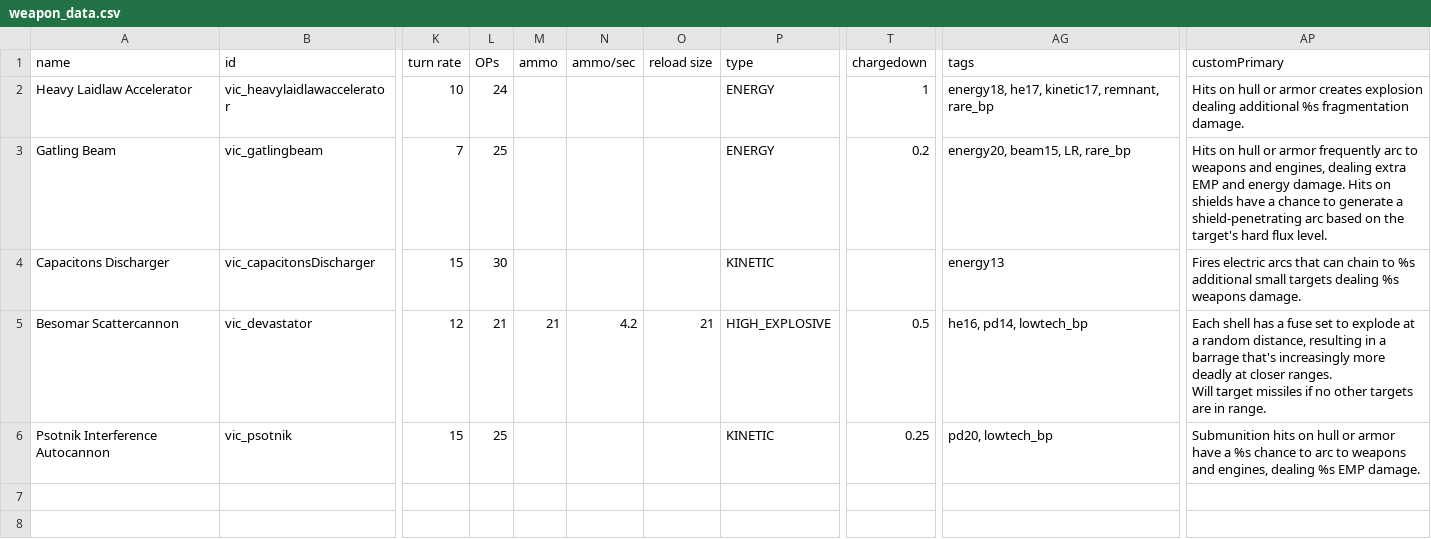
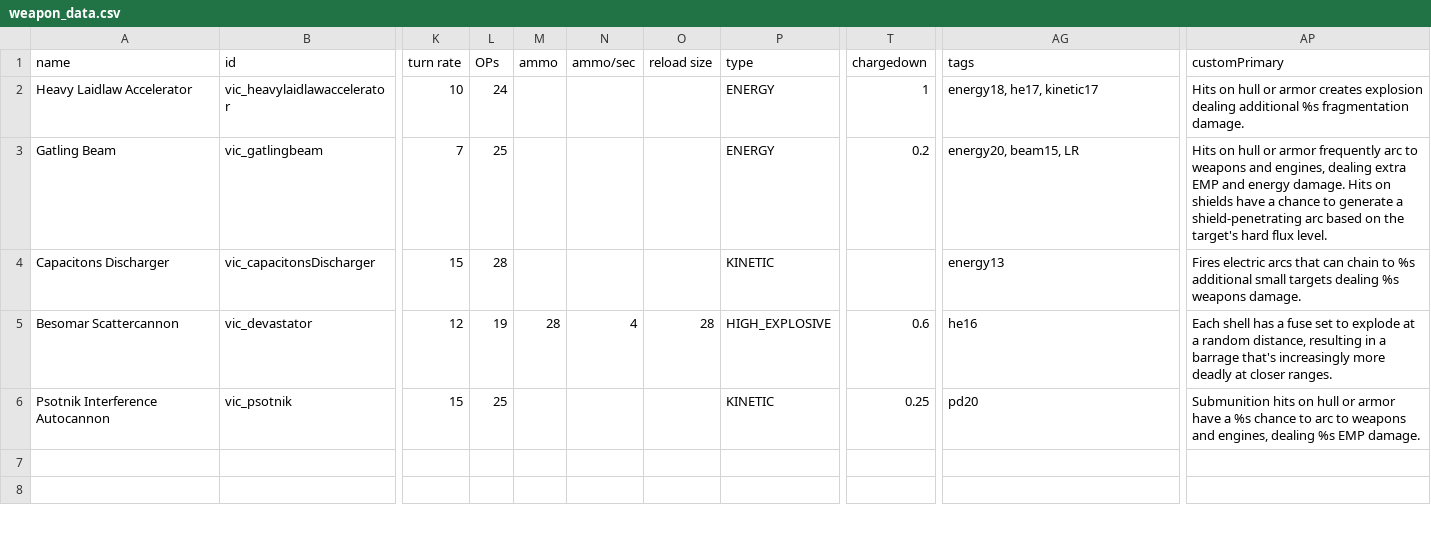
Before and after one commit to AstaratStarsector/VIC, a CSV file: VIC/data/weapons/weapon_data.csv, drawn as a sheet; only a part is shown, gaps mark what is left out; ↵ is a line break in a cell; the diff covers the shown part only; the diff names each change by its address in the sheet, - before the commit and + after, or states it on an @@ line.

```diff
--- a/VIC/data/weapons/weapon_data.csv
+++ b/VIC/data/weapons/weapon_data.csv
-AG2 (tags): energy18, he17, kinetic17, remnant, rare_bp
+AG2 (tags): energy18, he17, kinetic17
-AG3 (tags): energy20, beam15, LR, rare_bp
+AG3 (tags): energy20, beam15, LR
-L4 (OPs): 30
+L4 (OPs): 28
-L5 (OPs): 21
+L5 (OPs): 19
-M5 (ammo): 21
+M5 (ammo): 28
-N5 (ammo/sec): 4.2
+N5 (ammo/sec): 4
-O5 (reload size): 21
+O5 (reload size): 28
-T5 (chargedown): 0.5
+T5 (chargedown): 0.6
-AG5 (tags): he16, pd14, lowtech_bp
+AG5 (tags): he16
-AP5 (customPrimary): …closer ranges. ↵ Will target missiles if no other targets are in range.
+AP5 (customPrimary): …closer ranges.
-AG6 (tags): pd20, lowtech_bp
+AG6 (tags): pd20
```
Also changed, not shown: 5 edited cells elsewhere in this file, VIC/data/hulls/ship_data.csv, VIC/data/strings/descriptions.csv, 30 other files.
